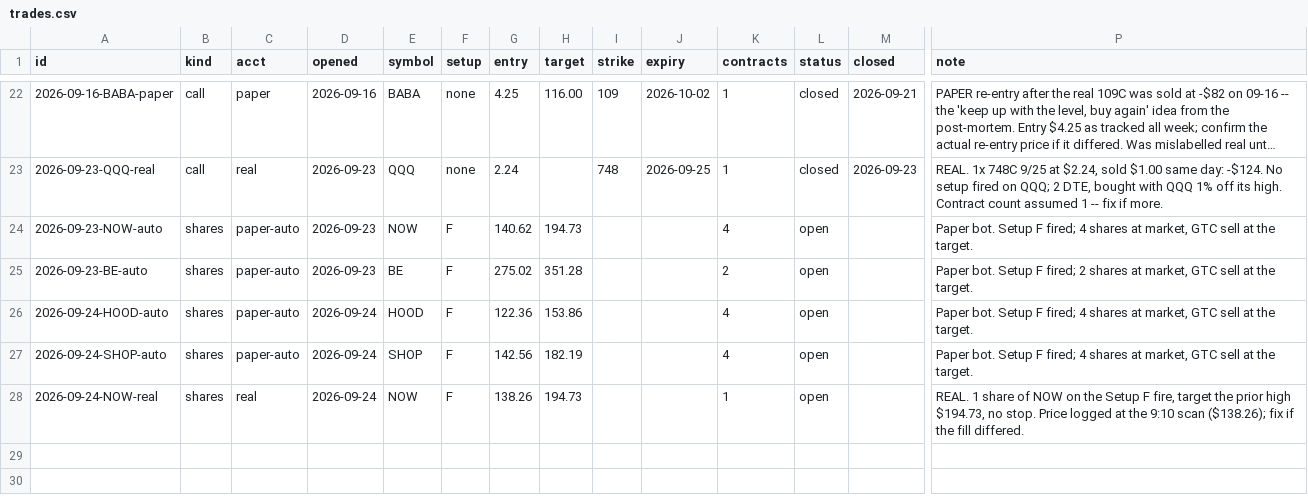
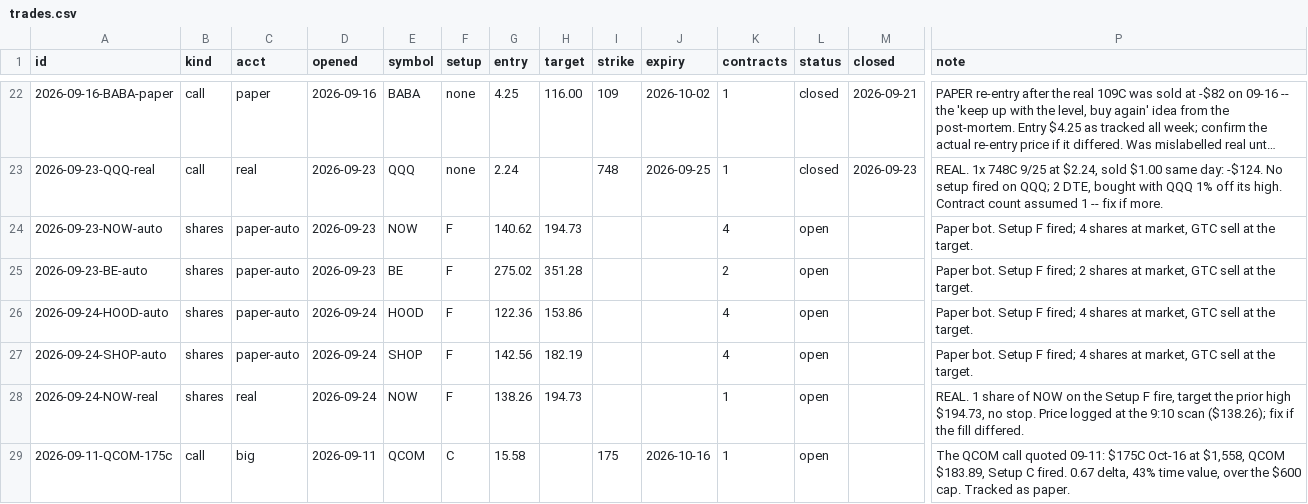
Before and after one commit to ArringtonC/stockcharter-scan, a CSV file: trades.csv, drawn as a sheet; only a part is shown, gaps mark what is left out; long unchanged cells end in …; rows hold the shown columns only; the diff names each change by its address in the sheet, - before the commit and + after, or states it on an @@ line.

```diff
--- a/trades.csv
+++ b/trades.csv
+row 29: 2026-09-11-QCOM-175c | call | big | 2026-09-11 | QCOM | C | 15.58 |  | 175 | 2026-10-16 | 1 | open |  | The QCOM call quoted 09-11: $175C Oct-16 at $1,558, QCOM $183.89, Setup C fired. 0.67 delta, 43% time value, over the $600 cap. Tracked as paper.
```
Also changed, not shown: 3 other files.
